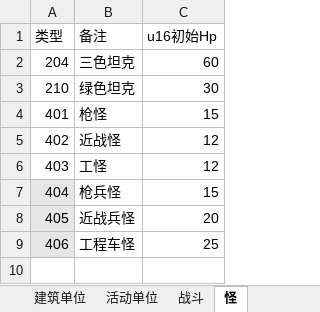
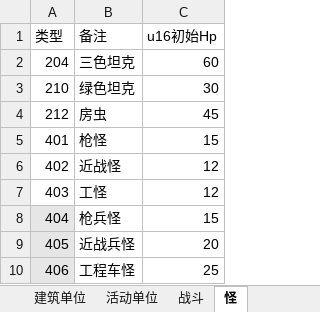
Before and after one commit to 544898458/Iocp20Coroutine, an Excel workbook: Iocp20Coroutine/表/单位.xlsx, sheet 怪, drawn as a sheet; values as stored, in another font and other column widths than the file's, no borders; the diff names each change by its address in the sheet, - before the commit and + after, or states it on an @@ line.

```diff
--- a/Iocp20Coroutine/表/单位.xlsx (sheet 怪)
+++ b/Iocp20Coroutine/表/单位.xlsx (sheet 怪)
+row 4: 212 | 房虫 | 45
```
Also changed, not shown: 10 other files.
